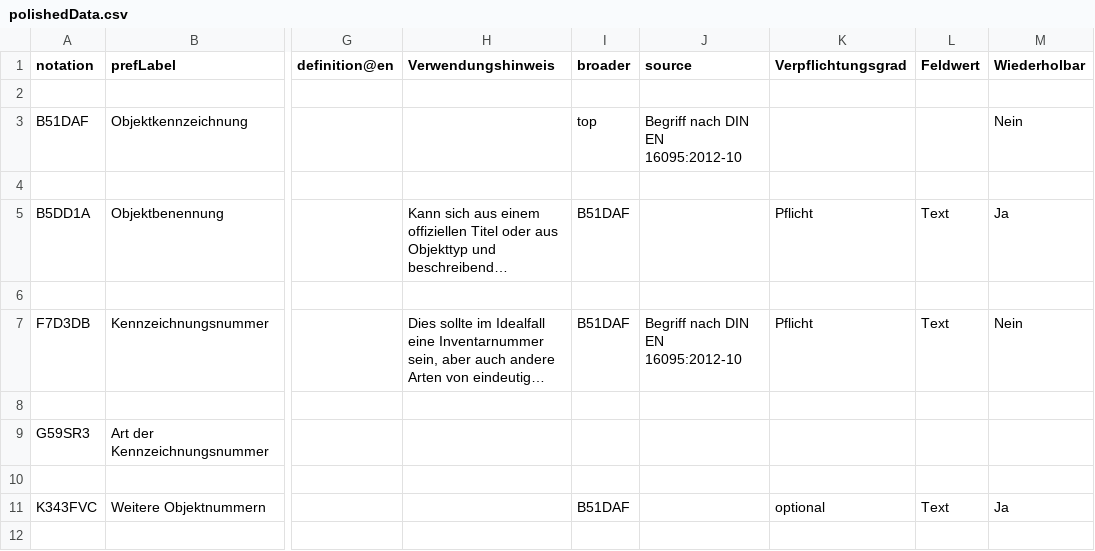
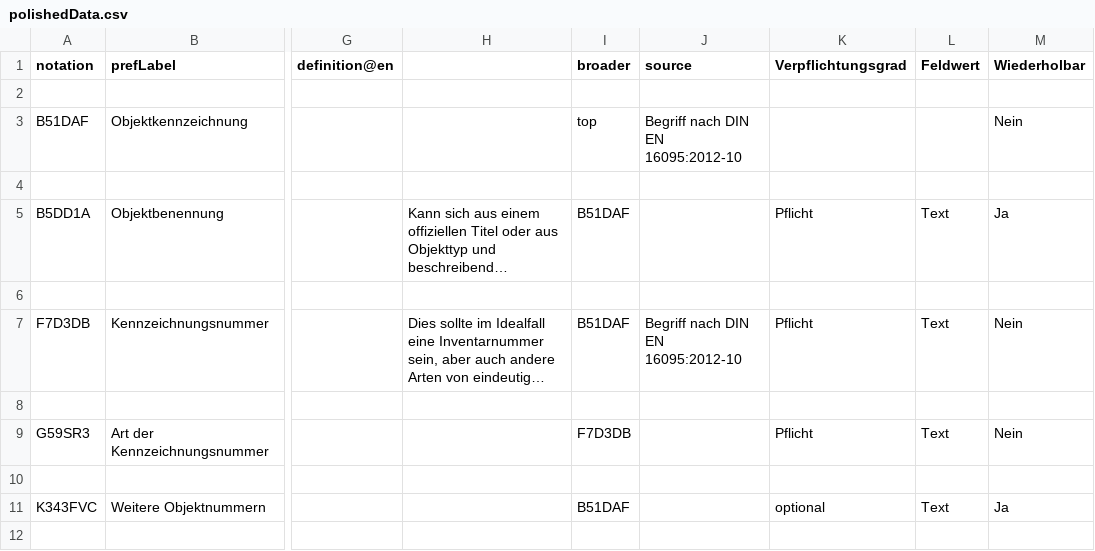
Before and after one commit to LasseMempel/skohub-vocabs, a CSV file: vocabularyScripts/polishedData.csv, drawn as a sheet; only a part is shown, gaps mark what is left out; long unchanged cells end in …; the diff covers the shown part only; the diff names each change by its address in the sheet, - before the commit and + after, or states it on an @@ line.

```diff
--- a/vocabularyScripts/polishedData.csv
+++ b/vocabularyScripts/polishedData.csv
-H1: Verwendungshinweis
+H1: (empty)
-I9 (broader): (empty)
+I9 (broader): F7D3DB
-K9 (Verpflichtungsgrad): (empty)
+K9 (Verpflichtungsgrad): Pflicht
-L9 (Feldwert): (empty)
+L9 (Feldwert): Text
-M9 (Wiederholbar): (empty)
+M9 (Wiederholbar): Nein
```
Also changed, not shown: 2 added rows and 15 edited cells elsewhere in this file, vocabularyScripts/data.csv, 2 other files.
